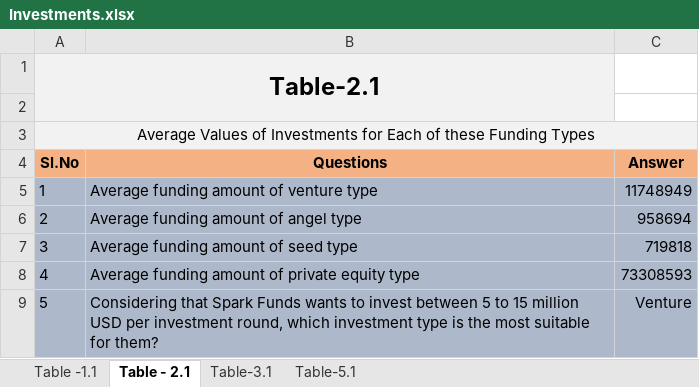
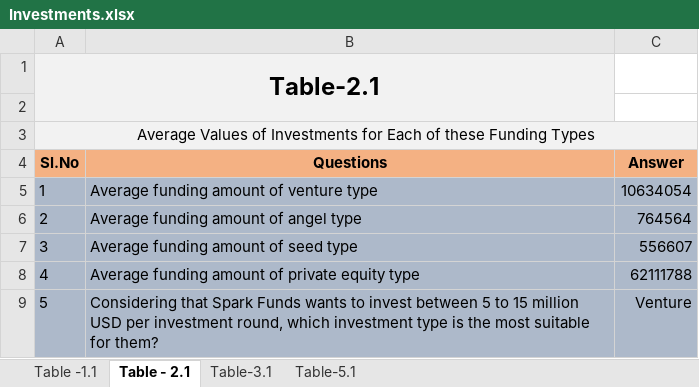
Before and after one commit to hsatam/AI_ML, an Excel workbook: Investments.xlsx, sheet Table - 2.1, drawn as a sheet; values as stored, in another font and other column widths than the file's, no borders; conditional formats not drawn; the diff names each change by its address in the sheet, - before the commit and + after, or states it on an @@ line.

Commit message:
Updated values based on 2.1

```diff
--- a/Investments.xlsx (sheet Table - 2.1)
+++ b/Investments.xlsx (sheet Table - 2.1)
-C5 (Answer): 11748949
+C5 (Answer): 10634054
-C6 (Answer): 958694
+C6 (Answer): 764564
-C7 (Answer): 719818
+C7 (Answer): 556607
-C8 (Answer): 73308593
+C8 (Answer): 62111788
```
Also changed, not shown: sheet Table -1.1, 1 other file.
